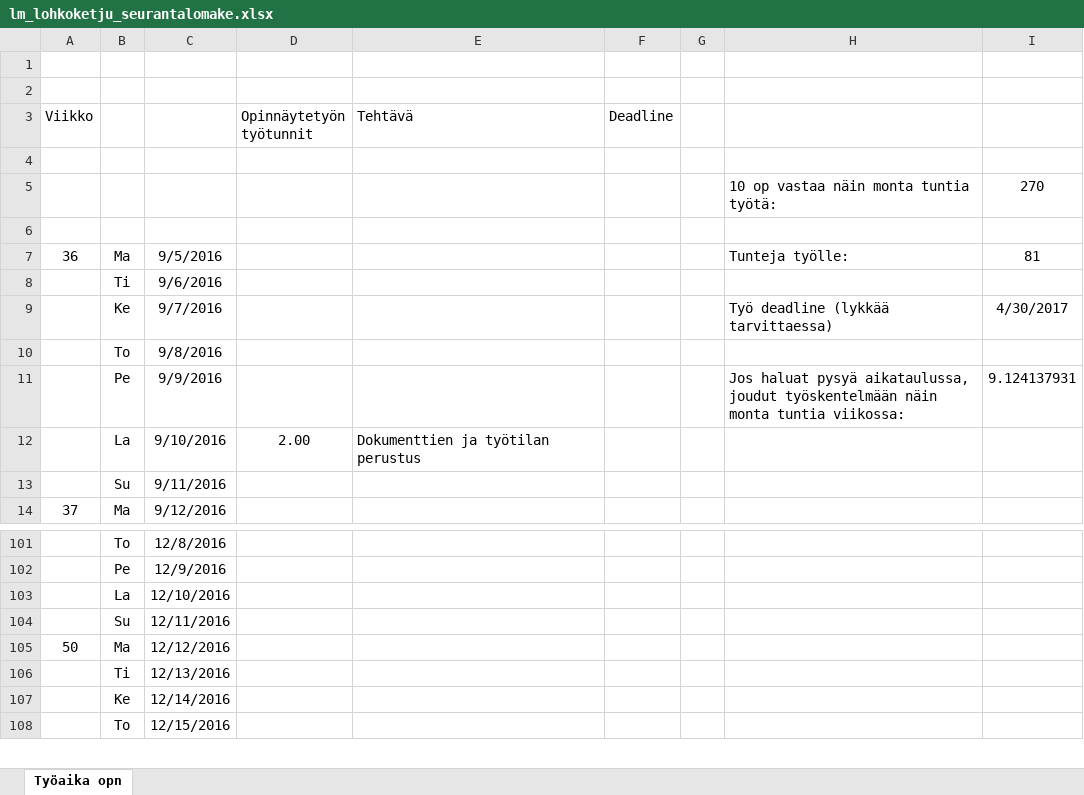
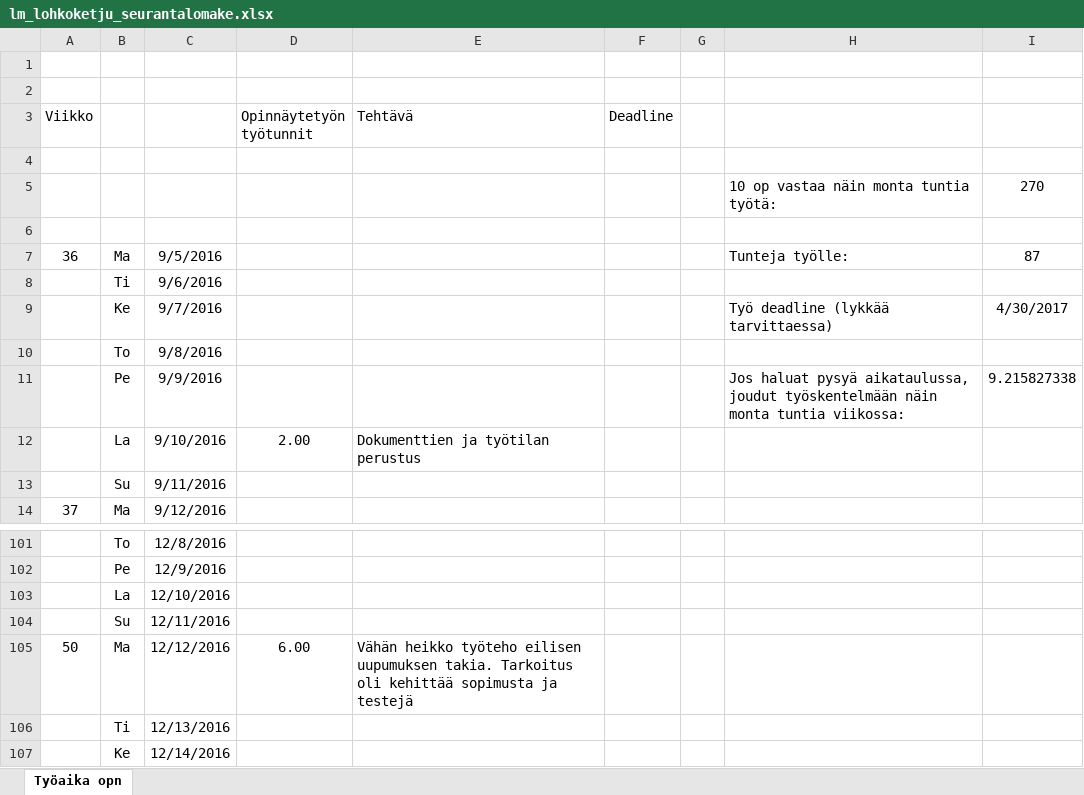
Before and after one commit to Miettine/ClassicCarChain, an Excel workbook: Dokumentaatio/lm_lohkoketju_seurantalomake.xlsx, sheet Työaika opn, drawn as a sheet; only a part is shown, gaps mark what is left out; the shorter side is filled out with more unchanged rows; values as stored, in another font and other column widths than the file's, no borders; the diff names each change by its address in the sheet, - before the commit and + after, or states it on an @@ line.

```diff
--- a/Dokumentaatio/lm_lohkoketju_seurantalomake.xlsx (sheet Työaika opn)
+++ b/Dokumentaatio/lm_lohkoketju_seurantalomake.xlsx (sheet Työaika opn)
-I7: 81
+I7: 87
-I11: 9.124137931
+I11: 9.215827338
-D105 (Opinnäytetyön työtunnit): (empty)
+D105 (Opinnäytetyön työtunnit): 6.00
-E105 (Tehtävä): (empty)
+E105 (Tehtävä): Vähän heikko työteho eilisen uupumuksen takia. Tarkoitus oli kehittää sopimusta ja testejä
```
Also changed, not shown: 5 other files.
